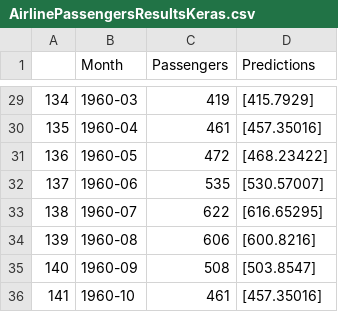
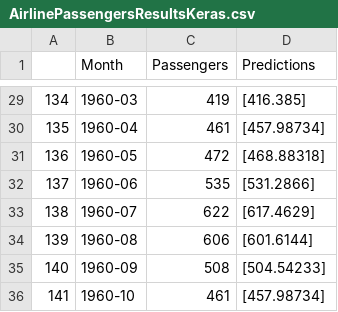
Before and after one commit to tobi-spec/Machine-Learning, a CSV file: TimeSeriesPrediction/2_UnivariantTimeSeriesForecast/AirlinePassengersResultsKeras.csv, drawn as a sheet; only a part is shown, gaps mark what is left out; the diff covers the shown part only.

```diff
--- a/TimeSeriesPrediction/2_UnivariantTimeSeriesForecast/AirlinePassengersResultsKeras.csv
+++ b/TimeSeriesPrediction/2_UnivariantTimeSeriesForecast/AirlinePassengersResultsKeras.csv
@@ -29,8 +29,8 @@
-134,1960-03,419,[415.7929]
-135,1960-04,461,[457.35016]
-136,1960-05,472,[468.23422]
-137,1960-06,535,[530.57007]
-138,1960-07,622,[616.65295]
-139,1960-08,606,[600.8216]
-140,1960-09,508,[503.8547]
-141,1960-10,461,[457.35016]
+134,1960-03,419,[416.385]
+135,1960-04,461,[457.98734]
+136,1960-05,472,[468.88318]
+137,1960-06,535,[531.2866]
+138,1960-07,622,[617.4629]
+139,1960-08,606,[601.6144]
+140,1960-09,508,[504.54233]
+141,1960-10,461,[457.98734]
```
Also changed, not shown: 27 edited cells elsewhere in this file, TimeSeriesPrediction/2_UnivariantTimeSeriesForecast/AirlinePassengersResultsPytorch.csv, 4 other files.
